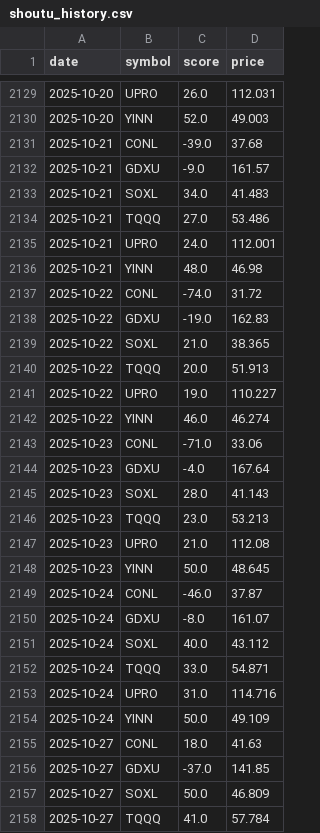
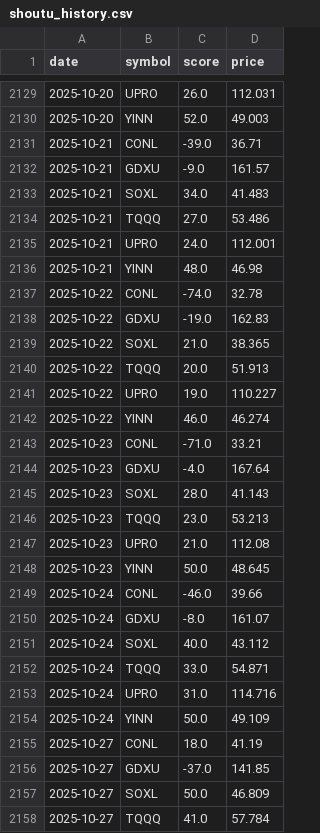
Before and after one commit to mengyan183/learning_backtrader, a CSV file: Data/raw/shoutu_history.csv, drawn as a sheet; only a part is shown, gaps mark what is left out; the diff covers the shown part only.

```diff
--- a/Data/raw/shoutu_history.csv
+++ b/Data/raw/shoutu_history.csv
@@ -2130,3 +2130,3 @@ date,symbol,score,price
 2025-10-20,YINN,52.0,49.003
-2025-10-21,CONL,-39.0,37.68
+2025-10-21,CONL,-39.0,36.71
 2025-10-21,GDXU,-9.0,161.57
@@ -2136,3 +2136,3 @@ date,symbol,score,price
 2025-10-21,YINN,48.0,46.98
-2025-10-22,CONL,-74.0,31.72
+2025-10-22,CONL,-74.0,32.78
 2025-10-22,GDXU,-19.0,162.83
@@ -2142,3 +2142,3 @@ date,symbol,score,price
 2025-10-22,YINN,46.0,46.274
-2025-10-23,CONL,-71.0,33.06
+2025-10-23,CONL,-71.0,33.21
 2025-10-23,GDXU,-4.0,167.64
@@ -2148,3 +2148,3 @@ date,symbol,score,price
 2025-10-23,YINN,50.0,48.645
-2025-10-24,CONL,-46.0,37.87
+2025-10-24,CONL,-46.0,39.66
 2025-10-24,GDXU,-8.0,161.07
@@ -2154,3 +2154,3 @@ date,symbol,score,price
 2025-10-24,YINN,50.0,49.109
-2025-10-27,CONL,18.0,41.63
+2025-10-27,CONL,18.0,41.19
 2025-10-27,GDXU,-37.0,141.85
```
Also changed, not shown: 36 added rows and 45 edited cells elsewhere in this file, 1 other file.
